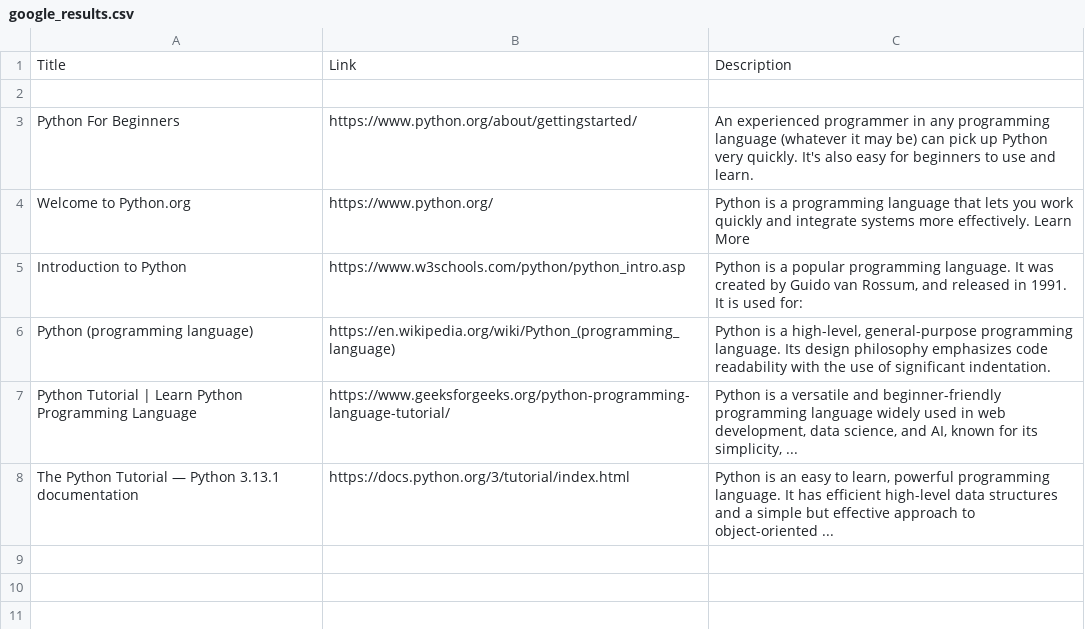
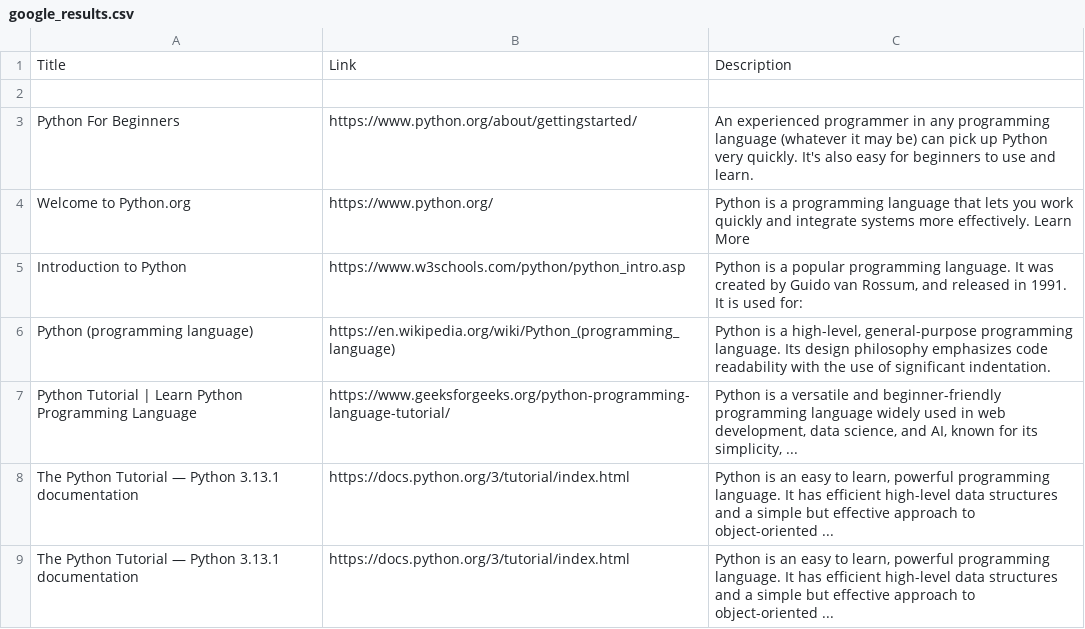
Before and after one commit to vincentMunywoki/google_scraper, a CSV file: google_results.csv, drawn as a sheet; the diff names each change by its address in the sheet, - before the commit and + after, or states it on an @@ line.

Commit message:
Update google_results.csv

```diff
--- a/google_results.csv
+++ b/google_results.csv
+row 9: The Python Tutorial — Python 3.13.1 documentation | https://docs.python.org/3/tutorial/index.html | Python is an easy to learn, powerful programming language. It has efficient high-level data structures and a simple but effective approach to object-oriented ...
```
